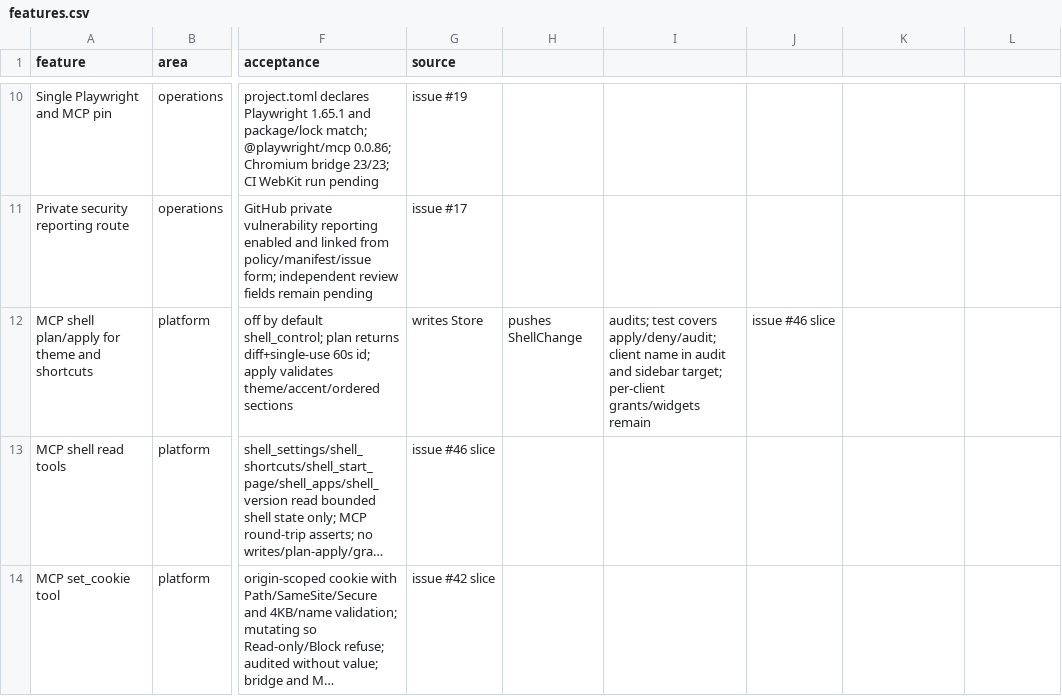
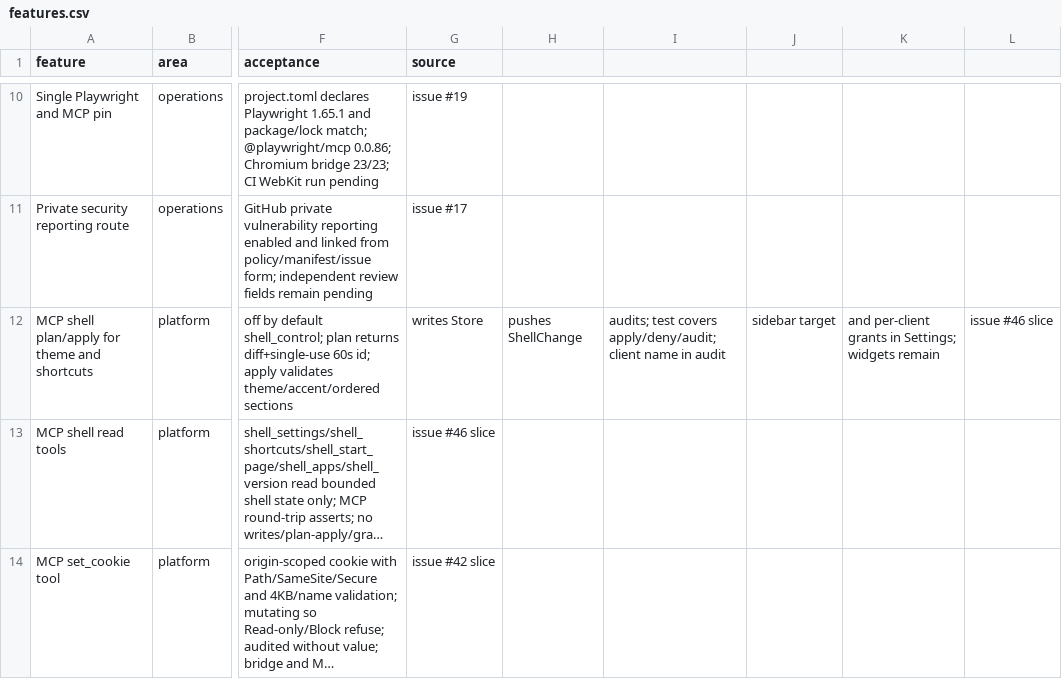
Before and after one commit to TomSzenessy/RelayBrowser, a CSV file: docs/product/features.csv, drawn as a sheet; only a part is shown, gaps mark what is left out; long unchanged cells end in …; the diff names each change by its address in the sheet, - before the commit and + after, or states it on an @@ line.

Commit message:
feat(shell): per-client grants in Connected agents (#139)
MCP initialize records each sanitized client name in mcp_clients without granting. Settings lists clients with Grant/Revoke; shell plan/apply allows a granted client when the global switch is off, and the global switch still overrides. Store and MCP round-trip tests cover touch/grant/revoke.

Fixes #138

Docs-Reviewed: docs/product/research.md the feature row change does not alter the research conclusions

Co-authored-by: dsh <dsh@localhost>

```diff
--- a/docs/product/features.csv
+++ b/docs/product/features.csv
-I12: …in audit and sidebar target; per-client grants/widgets remain
+I12: …in audit
-J12: issue #46 slice
+J12: sidebar target
-K12: (empty)
+K12: and per-client grants in Settings; widgets remain
-L12: (empty)
+L12: issue #46 slice
```
Also changed, not shown: 6 other files.
